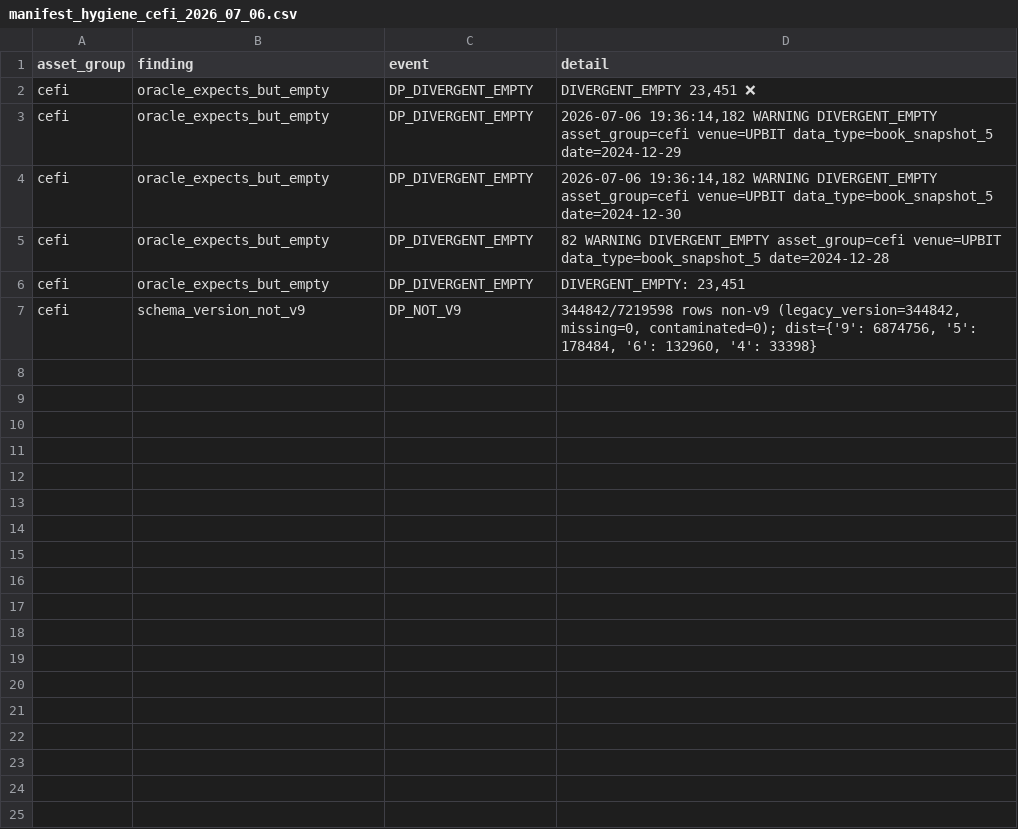
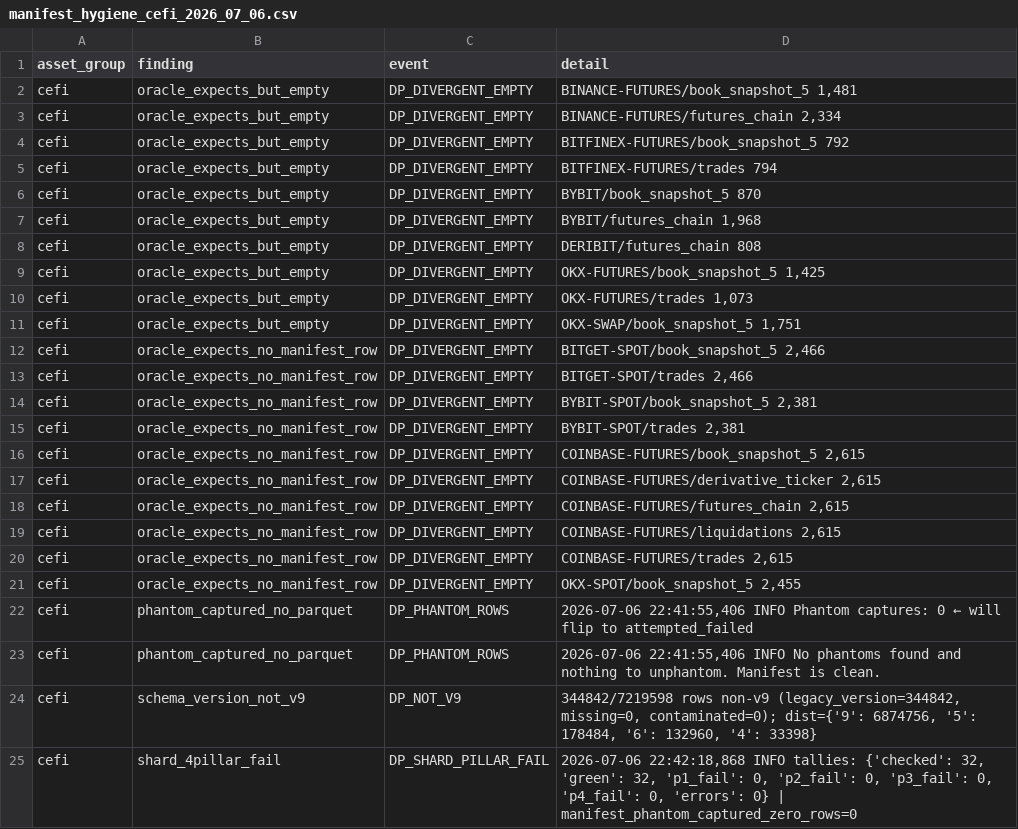
Before and after one commit to IggyIkenna/unified-trading-pm, a CSV file: plans/audit/results/manifest_hygiene_cefi_2026_07_06.csv, drawn as a sheet.

Commit message:
docs(plans): file manifest_hygiene_red escalation issue + candidate CSV(s) (2026_07_06)

```diff
--- a/plans/audit/results/manifest_hygiene_cefi_2026_07_06.csv
+++ b/plans/audit/results/manifest_hygiene_cefi_2026_07_06.csv
@@ -1,7 +1,25 @@
 asset_group,finding,event,detail
-cefi,oracle_expects_but_empty,DP_DIVERGENT_EMPTY,"  DIVERGENT_EMPTY                            23,451 ❌"
-cefi,oracle_expects_but_empty,DP_DIVERGENT_EMPTY,"2026-07-06 19:36:14,182 WARNING DIVERGENT_EMPTY asset_group=cefi venue=UPBIT data_type=book_snapshot_5 date=2024-12-29"
-cefi,oracle_expects_but_empty,DP_DIVERGENT_EMPTY,"2026-07-06 19:36:14,182 WARNING DIVERGENT_EMPTY asset_group=cefi venue=UPBIT data_type=book_snapshot_5 date=2024-12-30"
-cefi,oracle_expects_but_empty,DP_DIVERGENT_EMPTY,82 WARNING DIVERGENT_EMPTY asset_group=cefi venue=UPBIT data_type=book_snapshot_5 date=2024-12-28
-cefi,oracle_expects_but_empty,DP_DIVERGENT_EMPTY,"DIVERGENT_EMPTY:  23,451"
+cefi,oracle_expects_but_empty,DP_DIVERGENT_EMPTY,"BINANCE-FUTURES/book_snapshot_5 1,481"
+cefi,oracle_expects_but_empty,DP_DIVERGENT_EMPTY,"BINANCE-FUTURES/futures_chain 2,334"
+cefi,oracle_expects_but_empty,DP_DIVERGENT_EMPTY,BITFINEX-FUTURES/book_snapshot_5 792
+cefi,oracle_expects_but_empty,DP_DIVERGENT_EMPTY,BITFINEX-FUTURES/trades 794
+cefi,oracle_expects_but_empty,DP_DIVERGENT_EMPTY,BYBIT/book_snapshot_5 870
+cefi,oracle_expects_but_empty,DP_DIVERGENT_EMPTY,"BYBIT/futures_chain 1,968"
+cefi,oracle_expects_but_empty,DP_DIVERGENT_EMPTY,DERIBIT/futures_chain 808
+cefi,oracle_expects_but_empty,DP_DIVERGENT_EMPTY,"OKX-FUTURES/book_snapshot_5 1,425"
+cefi,oracle_expects_but_empty,DP_DIVERGENT_EMPTY,"OKX-FUTURES/trades 1,073"
+cefi,oracle_expects_but_empty,DP_DIVERGENT_EMPTY,"OKX-SWAP/book_snapshot_5 1,751"
+cefi,oracle_expects_no_manifest_row,DP_DIVERGENT_EMPTY,"BITGET-SPOT/book_snapshot_5 2,466"
+cefi,oracle_expects_no_manifest_row,DP_DIVERGENT_EMPTY,"BITGET-SPOT/trades 2,466"
+cefi,oracle_expects_no_manifest_row,DP_DIVERGENT_EMPTY,"BYBIT-SPOT/book_snapshot_5 2,381"
+cefi,oracle_expects_no_manifest_row,DP_DIVERGENT_EMPTY,"BYBIT-SPOT/trades 2,381"
+cefi,oracle_expects_no_manifest_row,DP_DIVERGENT_EMPTY,"COINBASE-FUTURES/book_snapshot_5 2,615"
+cefi,oracle_expects_no_manifest_row,DP_DIVERGENT_EMPTY,"COINBASE-FUTURES/derivative_ticker 2,615"
+cefi,oracle_expects_no_manifest_row,DP_DIVERGENT_EMPTY,"COINBASE-FUTURES/futures_chain 2,615"
+cefi,oracle_expects_no_manifest_row,DP_DIVERGENT_EMPTY,"COINBASE-FUTURES/liquidations 2,615"
+cefi,oracle_expects_no_manifest_row,DP_DIVERGENT_EMPTY,"COINBASE-FUTURES/trades 2,615"
+cefi,oracle_expects_no_manifest_row,DP_DIVERGENT_EMPTY,"OKX-SPOT/book_snapshot_5 2,455"
+cefi,phantom_captured_no_parquet,DP_PHANTOM_ROWS,"2026-07-06 22:41:55,406 INFO   Phantom captures: 0  ← will flip to attempted_failed"
+cefi,phantom_captured_no_parquet,DP_PHANTOM_ROWS,"2026-07-06 22:41:55,406 INFO No phantoms found and nothing to unphantom. Manifest is clean."
 cefi,schema_version_not_v9,DP_NOT_V9,"344842/7219598 rows non-v9 (legacy_version=344842, missing=0, contaminated=0); dist={'9': 6874756, '5': 178484, '6': 132960, '4': 33398}"
+cefi,shard_4pillar_fail,DP_SHARD_PILLAR_FAIL,"2026-07-06 22:42:18,868 INFO   tallies: {'checked': 32, 'green': 32, 'p1_fail': 0, 'p2_fail': 0, 'p3_fail': 0, 'p4_fail': 0, 'errors': 0} | manifest_phantom_captured_zero_rows=0"
```
Also changed, not shown: 1 other file.
